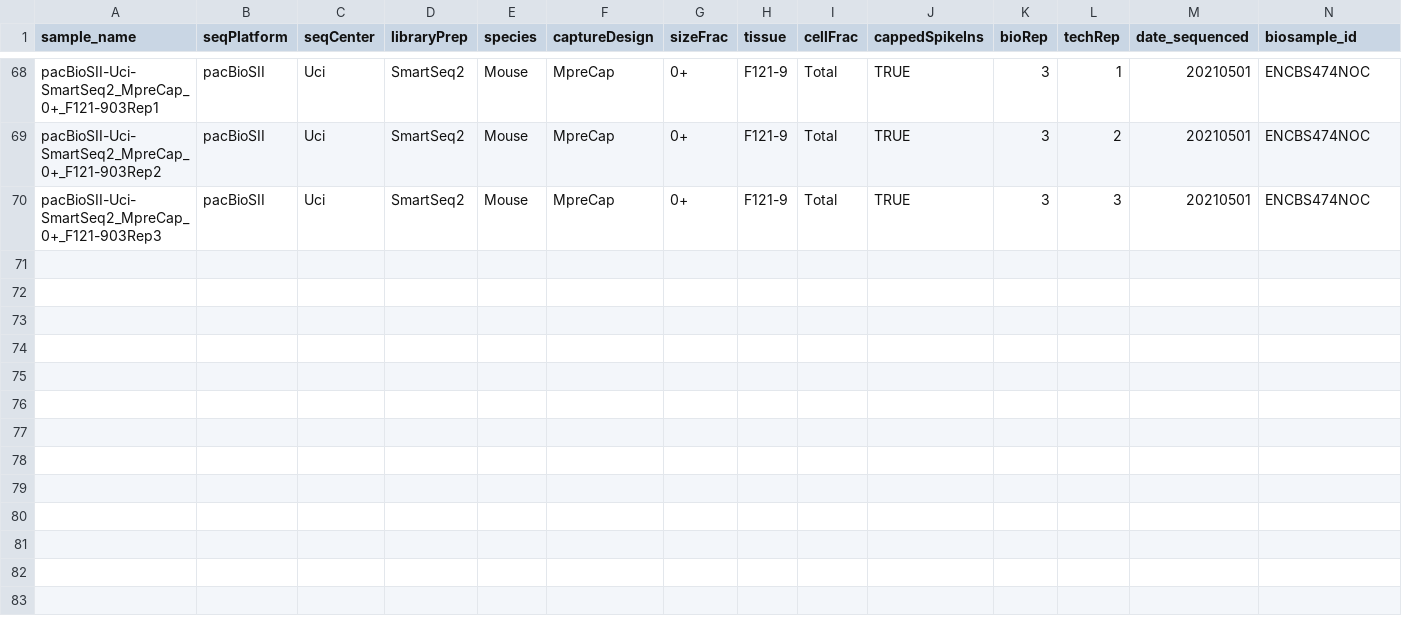
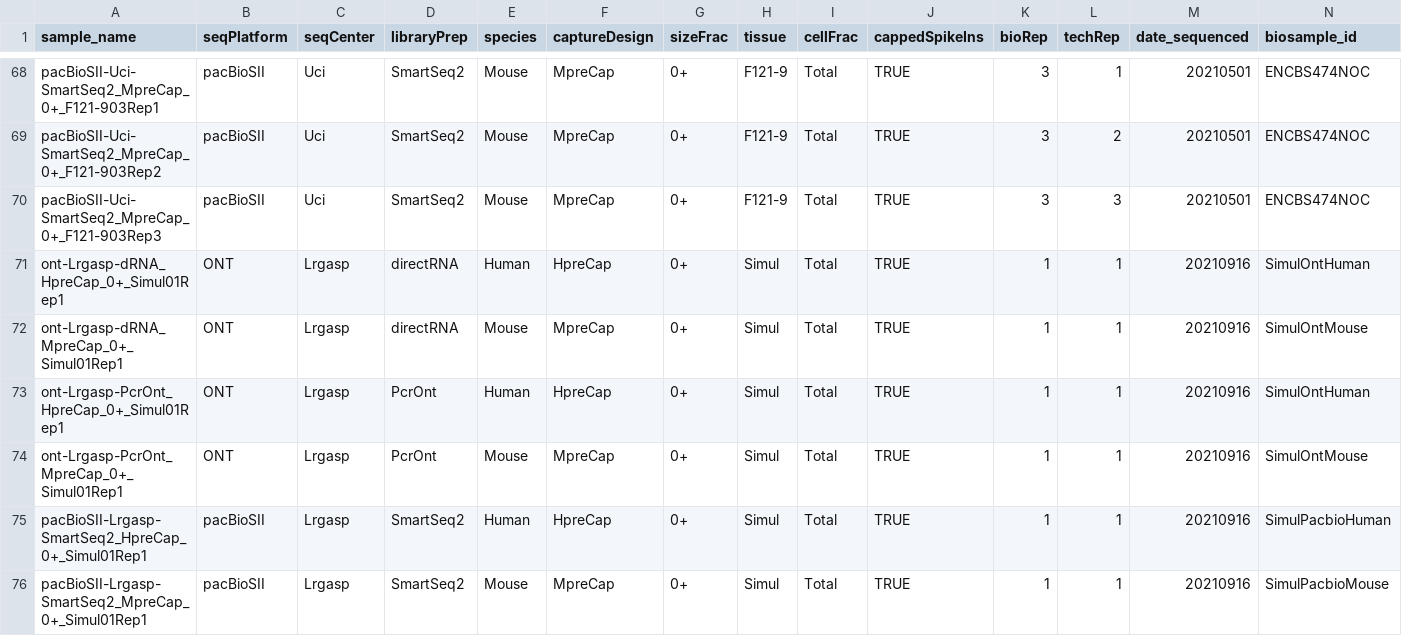
Before and after one commit to guigolab/LyRic, a TSV file: sample_annotations_LRGASP.tsv, drawn as a sheet; only a part is shown, gaps mark what is left out; rows hold the shown columns only; the diff names each change by its address in the sheet, - before the commit and + after, or states it on an @@ line.

Commit message:
add simulation datasets to sample_annotations_LRGASP.tsv

```diff
--- a/sample_annotations_LRGASP.tsv
+++ b/sample_annotations_LRGASP.tsv
+row 71: ont-Lrgasp-dRNA_HpreCap_0+_Simul01Rep1 | ONT | Lrgasp | directRNA | Human | HpreCap | 0+ | Simul | Total | TRUE | 1 | 1 | 20210916 | SimulOntHuman
+row 72: ont-Lrgasp-dRNA_MpreCap_0+_Simul01Rep1 | ONT | Lrgasp | directRNA | Mouse | MpreCap | 0+ | Simul | Total | TRUE | 1 | 1 | 20210916 | SimulOntMouse
+row 73: ont-Lrgasp-PcrOnt_HpreCap_0+_Simul01Rep1 | ONT | Lrgasp | PcrOnt | Human | HpreCap | 0+ | Simul | Total | TRUE | 1 | 1 | 20210916 | SimulOntHuman
+row 74: ont-Lrgasp-PcrOnt_MpreCap_0+_Simul01Rep1 | ONT | Lrgasp | PcrOnt | Mouse | MpreCap | 0+ | Simul | Total | TRUE | 1 | 1 | 20210916 | SimulOntMouse
+row 75: pacBioSII-Lrgasp-SmartSeq2_HpreCap_0+_Simul01Rep1 | pacBioSII | Lrgasp | SmartSeq2 | Human | HpreCap | 0+ | Simul | Total | TRUE | 1 | 1 | 20210916 | SimulPacbioHuman
+row 76: pacBioSII-Lrgasp-SmartSeq2_MpreCap_0+_Simul01Rep1 | pacBioSII | Lrgasp | SmartSeq2 | Mouse | MpreCap | 0+ | Simul | Total | TRUE | 1 | 1 | 20210916 | SimulPacbioMouse
```
